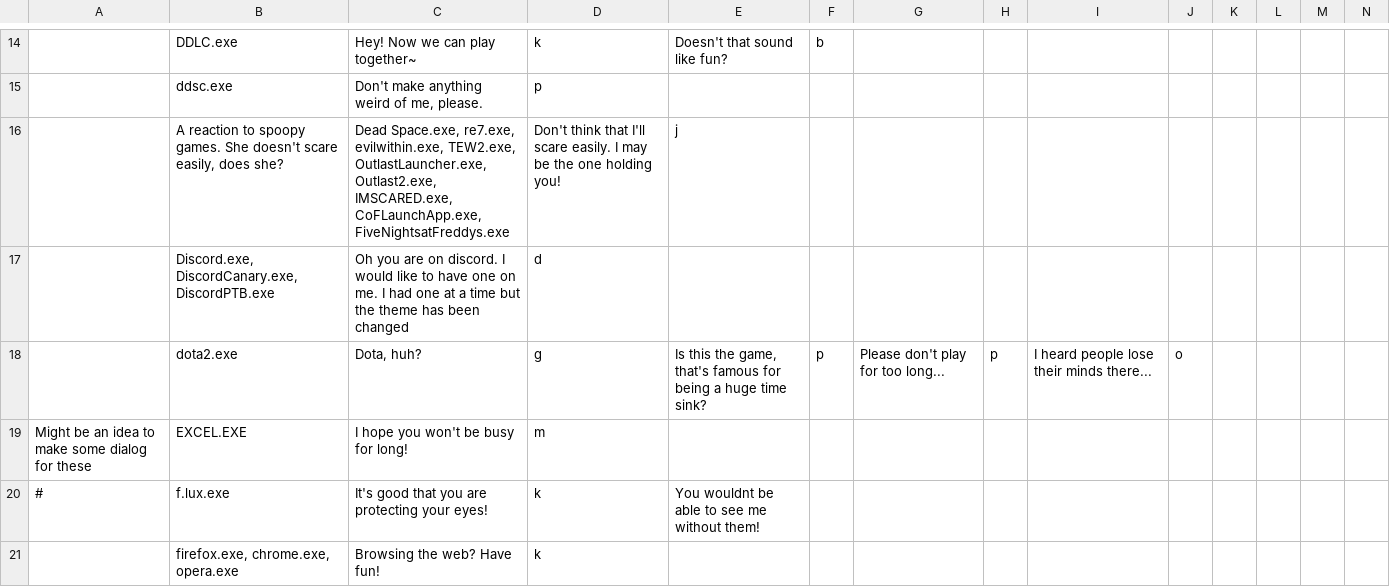
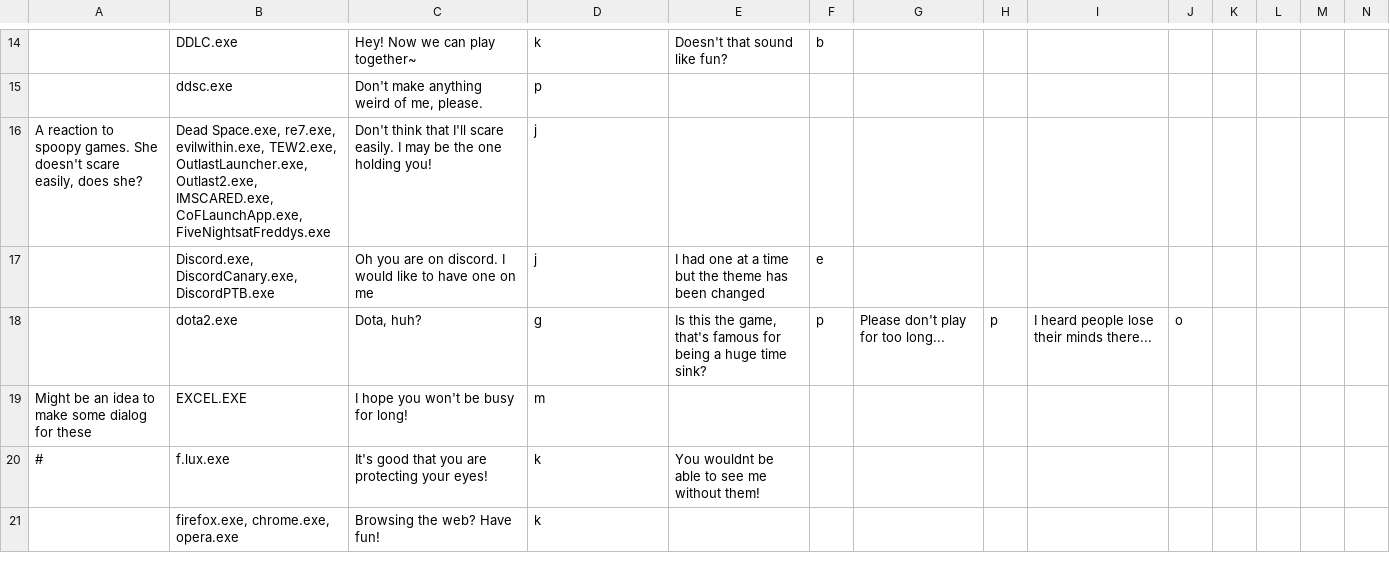
Before and after one commit to PiMaker/MonikAI, a CSV file: docs/MonikAI English (Original) - Applications.csv, drawn as a sheet; only a part is shown, gaps mark what is left out; removed rows and columns are numbered as before the commit, all else as after; rows hold the shown columns only; the diff names each change by its address in the sheet, - before the commit and + after, or states it on an @@ line.

Commit message:
Everything should work now

```diff
--- a/docs/MonikAI English (Original) - Applications.csv
+++ b/docs/MonikAI English (Original) - Applications.csv
-row 16:  | A reaction to spoopy games. She doesn't scare easily, does she? | Dead Space.exe, re7.exe, evilwithin.exe, TEW2.exe, OutlastLauncher.exe, Outlast2.exe, IMSCARED.exe, CoFLaunchApp.exe, FiveNightsatFreddys.exe | Don't think that I'll scare easily. I may be the one holding you! | j
-row 17:  | Discord.exe, DiscordCanary.exe, DiscordPTB.exe | Oh you are on discord. I would like to have one on me. I had one at a time but the theme has been changed | d
+row 16: A reaction to spoopy games. She doesn't scare easily, does she? | Dead Space.exe, re7.exe, evilwithin.exe, TEW2.exe, OutlastLauncher.exe, Outlast2.exe, IMSCARED.exe, CoFLaunchApp.exe, FiveNightsatFreddys.exe | Don't think that I'll scare easily. I may be the one holding you! | j
+row 17:  | Discord.exe, DiscordCanary.exe, DiscordPTB.exe | Oh you are on discord. I would like to have one on me | j | I had one at a time but the theme has been changed | e
```
